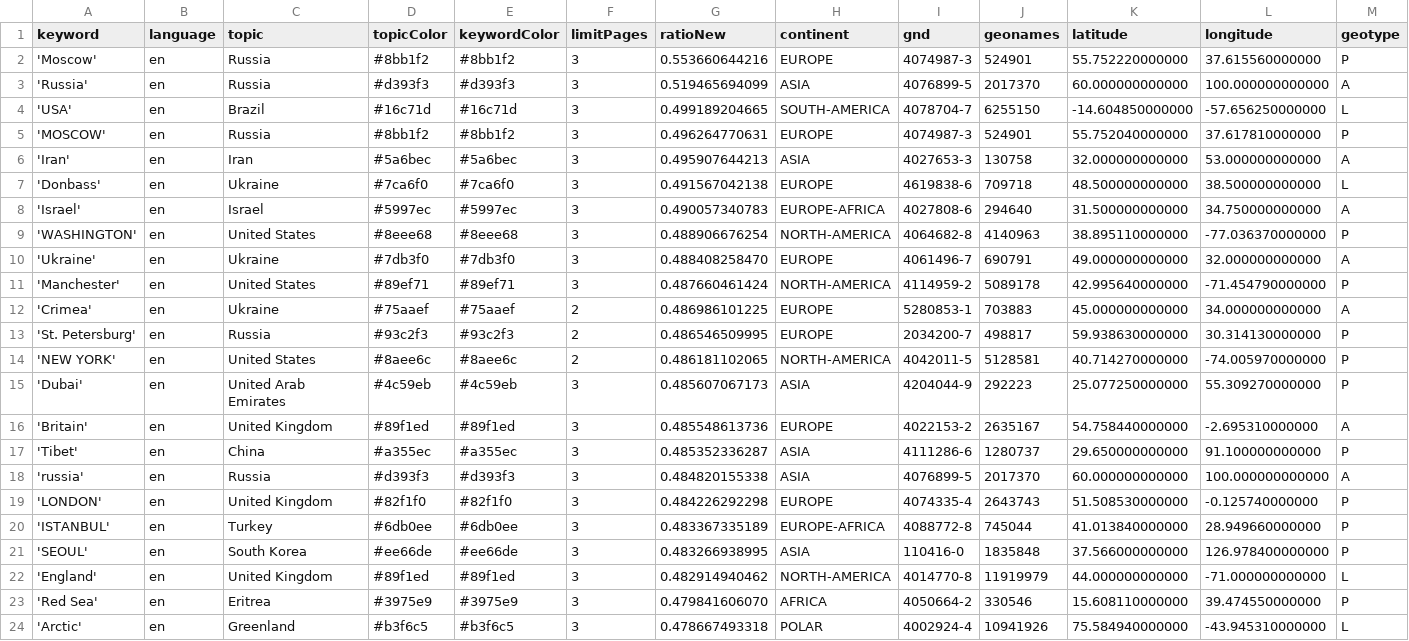
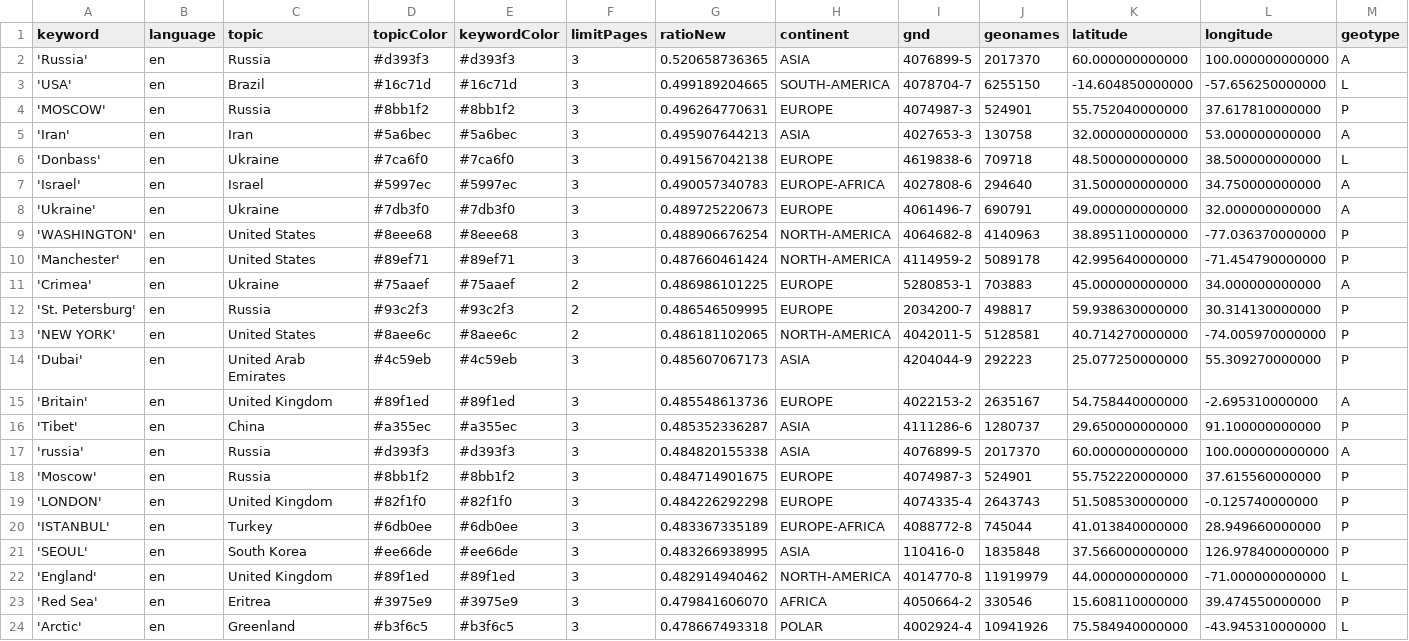
Before and after one commit to mizilett-news/locationWhisperer, a CSV file: keywords.csv, drawn as a sheet; only a part is shown; removed rows and columns are numbered as before the commit, all else as after; rows hold the shown columns only; the diff names each change by its address in the sheet, - before the commit and + after, or states it on an @@ line.

```diff
--- a/keywords.csv
+++ b/keywords.csv
-row 2: 'Moscow' | en | Russia | #8bb1f2 | #8bb1f2 | 3 | 0.553660644216 | EUROPE | 4074987-3 | 524901 | 55.752220000000 | 37.615560000000 | P
-G2 (ratioNew): 0.519465694099
+G2 (ratioNew): 0.520658736365
+row 8: 'Ukraine' | en | Ukraine | #7db3f0 | #7db3f0 | 3 | 0.489725220673 | EUROPE | 4061496-7 | 690791 | 49.000000000000 | 32.000000000000 | A
-row 10: 'Ukraine' | en | Ukraine | #7db3f0 | #7db3f0 | 3 | 0.488408258470 | EUROPE | 4061496-7 | 690791 | 49.000000000000 | 32.000000000000 | A
+row 18: 'Moscow' | en | Russia | #8bb1f2 | #8bb1f2 | 3 | 0.484714901675 | EUROPE | 4074987-3 | 524901 | 55.752220000000 | 37.615560000000 | P
```
Also changed, not shown: csv/news_2026_09.csv, csv/news_2026_10.csv.
